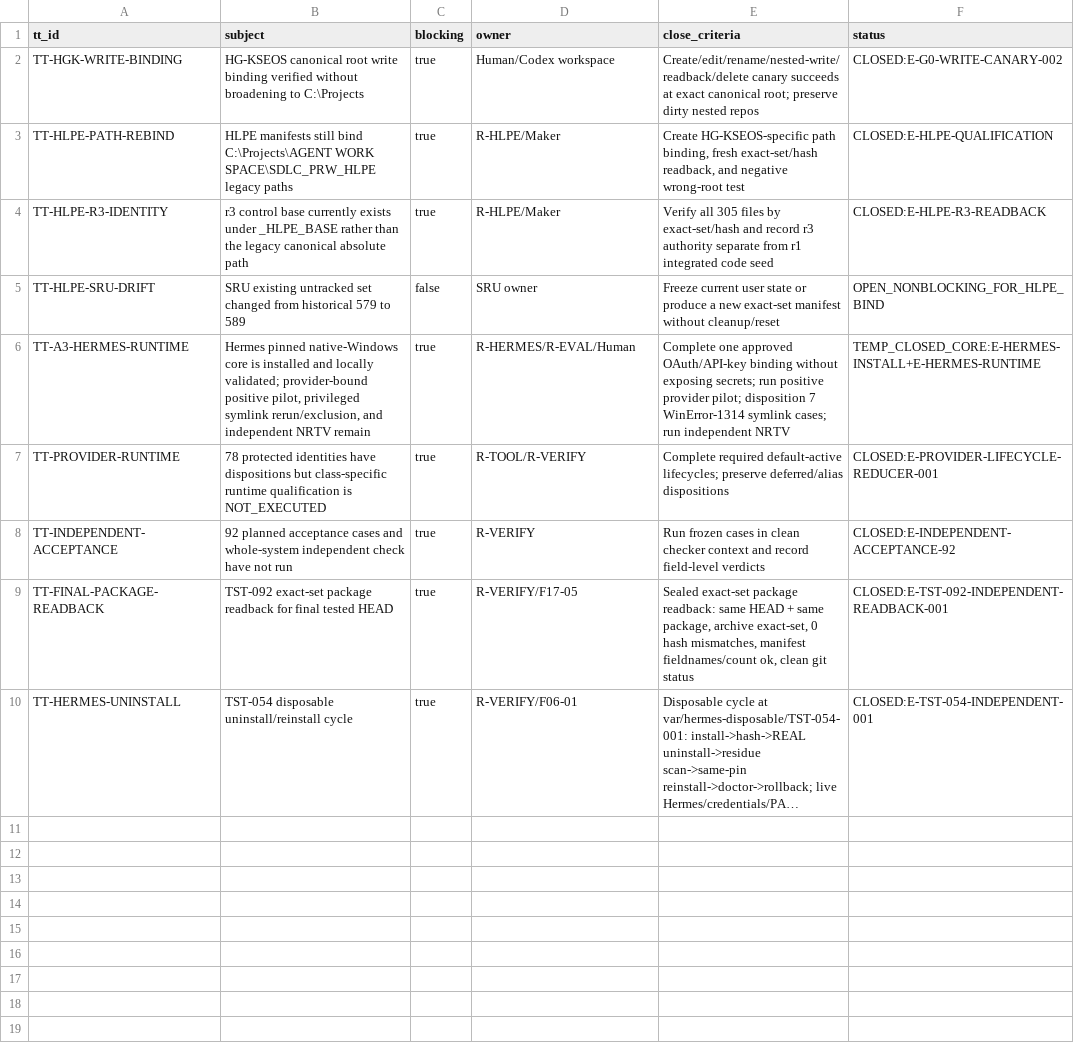
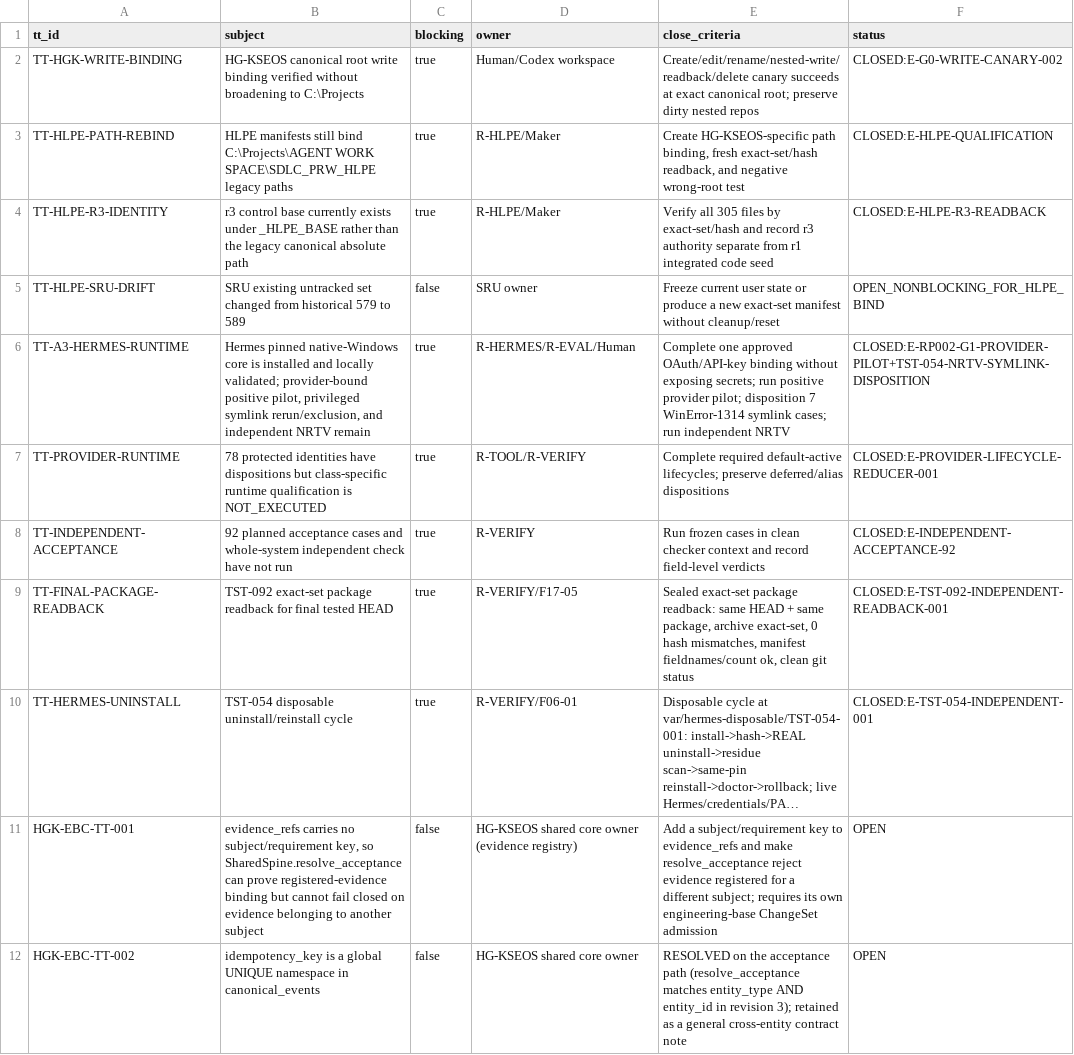
Before and after one commit to shw097-team/HG-KSEOS, a CSV file: source-freeze/TT_LEDGER.csv, drawn as a sheet; long unchanged cells end in …; the diff names each change by its address in the sheet, - before the commit and + after, or states it on an @@ line.

Commit message:
chore(repo): preserve the six inherited working-tree diffs as they stand, unreviewed
These predate this round and were not authored by it: config/project.json (HLPE roots relocated into
知識庫/工程基座), docs/HG-KSEOS使用說明文檔.md (+87), scripts/hermes-core.ps1 (runtime/home validation),
source-freeze/TT_LEDGER.csv (governance rows), src/hg_kseos/knowledge.py (+97, transactional
evidence-bound repoint_source paired with the now-tracked tests/test_source_repoint.py) and
tests/test_task014_named_method_closure.py (AppData reinstall-baseline expectations).

Committing preserves them; reverting would destroy someone's unfinished work. Authorship and completion are
NOT established and this commit claims none: it is a byte-preserving baseline so that the repository's
'git status' can be trusted again, and so the C2 R4 oracle stops mixing inherited work with junk.

```diff
--- a/source-freeze/TT_LEDGER.csv
+++ b/source-freeze/TT_LEDGER.csv
-F6 (status): TEMP_CLOSED_CORE:E-HERMES-INSTALL+E-HERMES-RUNTIME
+F6 (status): CLOSED:E-RP002-G1-PROVIDER-PILOT+TST-054-NRTV-SYMLINK-DISPOSITION
+row 11: HGK-EBC-TT-001 | evidence_refs carries no subject/requirement key, so SharedSpine.resolve_acceptance can prove registered-evidence binding but cannot fail closed on evidence belonging to another subject | false | HG-KSEOS shared core owner (evidence registry) | Add a subject/requirement key to evidence_refs and make resolve_acceptance reject evidence registered for a different subject; requires its own engineering-base ChangeSet admission | OPEN
+row 12: HGK-EBC-TT-002 | idempotency_key is a global UNIQUE namespace in canonical_events | false | HG-KSEOS shared core owner | RESOLVED on the acceptance path (resolve_acceptance matches entity_type AND entity_id in revision 3); retained as a general cross-entity contract note | OPEN
```
Also changed, not shown: 5 other files.
